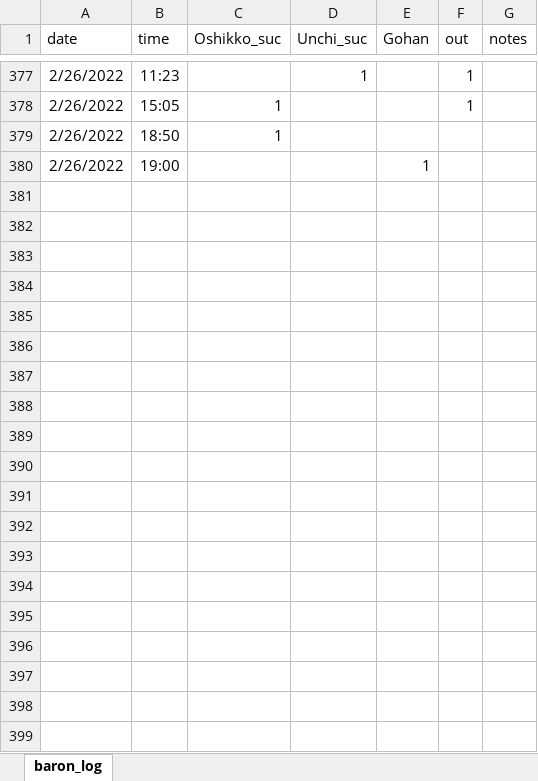
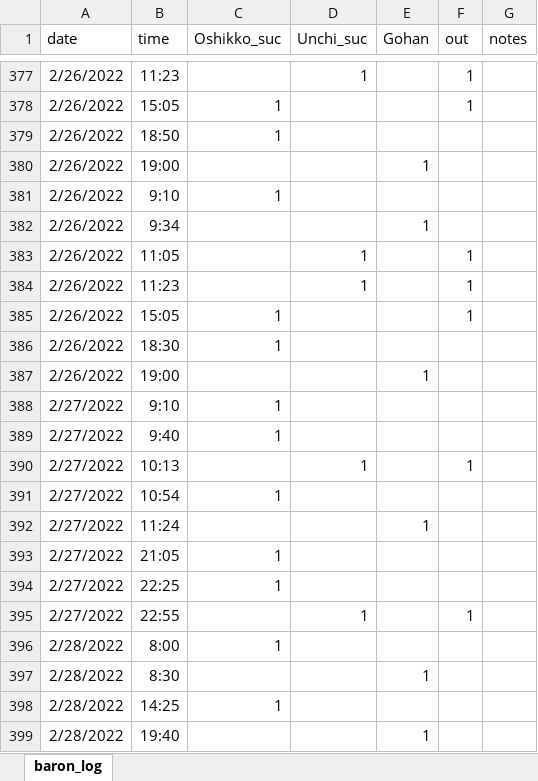
Before and after one commit to Seito-N/Baron-log, an Excel workbook: baron_log.xlsx, sheet baron_log, drawn as a sheet; only a part is shown, gaps mark what is left out; values as stored, in another font and other column widths than the file's, no borders; the diff covers the shown part only; the diff names each change by its address in the sheet, - before the commit and + after, or states it on an @@ line.

```diff
--- a/baron_log.xlsx (sheet baron_log)
+++ b/baron_log.xlsx (sheet baron_log)
+row 381: 2/26/2022 | 9:10 | 1
+row 382: 2/26/2022 | 9:34 |  |  | 1
+row 383: 2/26/2022 | 11:05 |  | 1 |  | 1
+row 384: 2/26/2022 | 11:23 |  | 1 |  | 1
+row 385: 2/26/2022 | 15:05 | 1 |  |  | 1
+row 386: 2/26/2022 | 18:30 | 1
+row 387: 2/26/2022 | 19:00 |  |  | 1
+row 388: 2/27/2022 | 9:10 | 1
+row 389: 2/27/2022 | 9:40 | 1
+row 390: 2/27/2022 | 10:13 |  | 1 |  | 1
+row 391: 2/27/2022 | 10:54 | 1
+row 392: 2/27/2022 | 11:24 |  |  | 1
+row 393: 2/27/2022 | 21:05 | 1
+row 394: 2/27/2022 | 22:25 | 1
+row 395: 2/27/2022 | 22:55 |  | 1 |  | 1
+row 396: 2/28/2022 | 8:00 | 1
+row 397: 2/28/2022 | 8:30 |  |  | 1
+row 398: 2/28/2022 | 14:25 | 1
+row 399: 2/28/2022 | 19:40 |  |  | 1
```
Also changed, not shown: 71 added rows and 8 edited cells elsewhere in this sheet, 1 other file.
